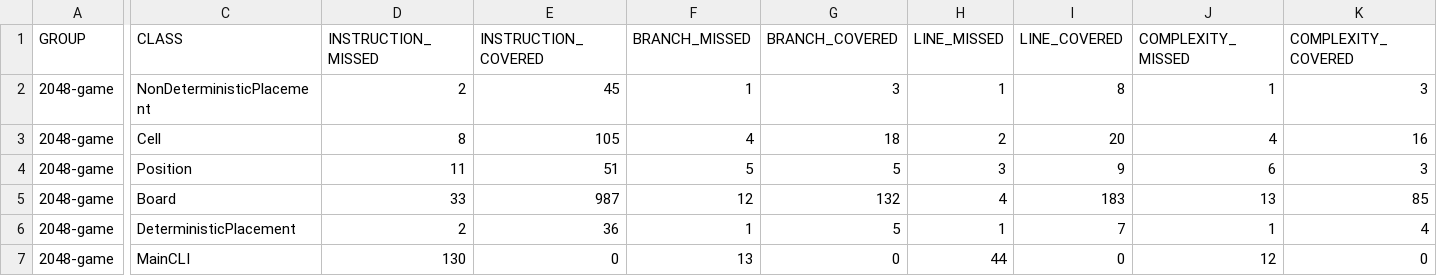
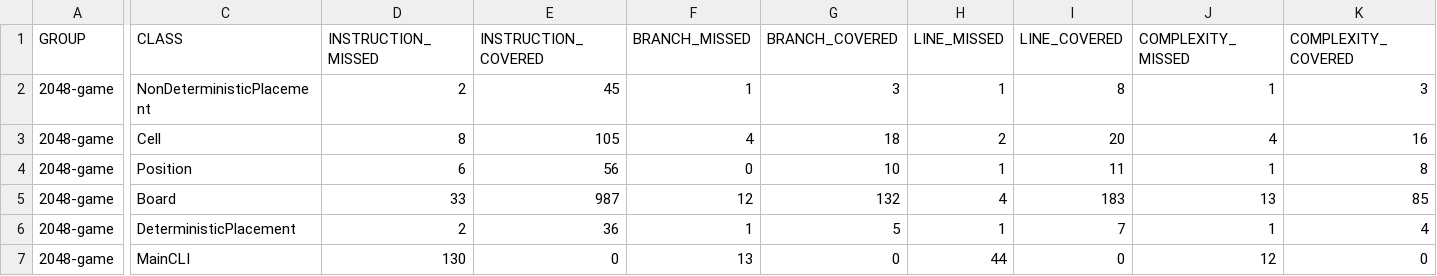
Before and after one commit to Joaquintinsin/aguirre-astrada-tissera-reliable-2048, a CSV file: target/site/jacoco/jacoco.csv, drawn as a sheet; only a part is shown, gaps mark what is left out; the diff names each change by its address in the sheet, - before the commit and + after, or states it on an @@ line.

```diff
--- a/target/site/jacoco/jacoco.csv
+++ b/target/site/jacoco/jacoco.csv
-D4 (INSTRUCTION_MISSED): 11
+D4 (INSTRUCTION_MISSED): 6
-E4 (INSTRUCTION_COVERED): 51
+E4 (INSTRUCTION_COVERED): 56
-F4 (BRANCH_MISSED): 5
+F4 (BRANCH_MISSED): 0
-G4 (BRANCH_COVERED): 5
+G4 (BRANCH_COVERED): 10
-H4 (LINE_MISSED): 3
+H4 (LINE_MISSED): 1
-I4 (LINE_COVERED): 9
+I4 (LINE_COVERED): 11
-J4 (COMPLEXITY_MISSED): 6
+J4 (COMPLEXITY_MISSED): 1
-K4 (COMPLEXITY_COVERED): 3
+K4 (COMPLEXITY_COVERED): 8
```
Also changed, not shown: 8 other files.
